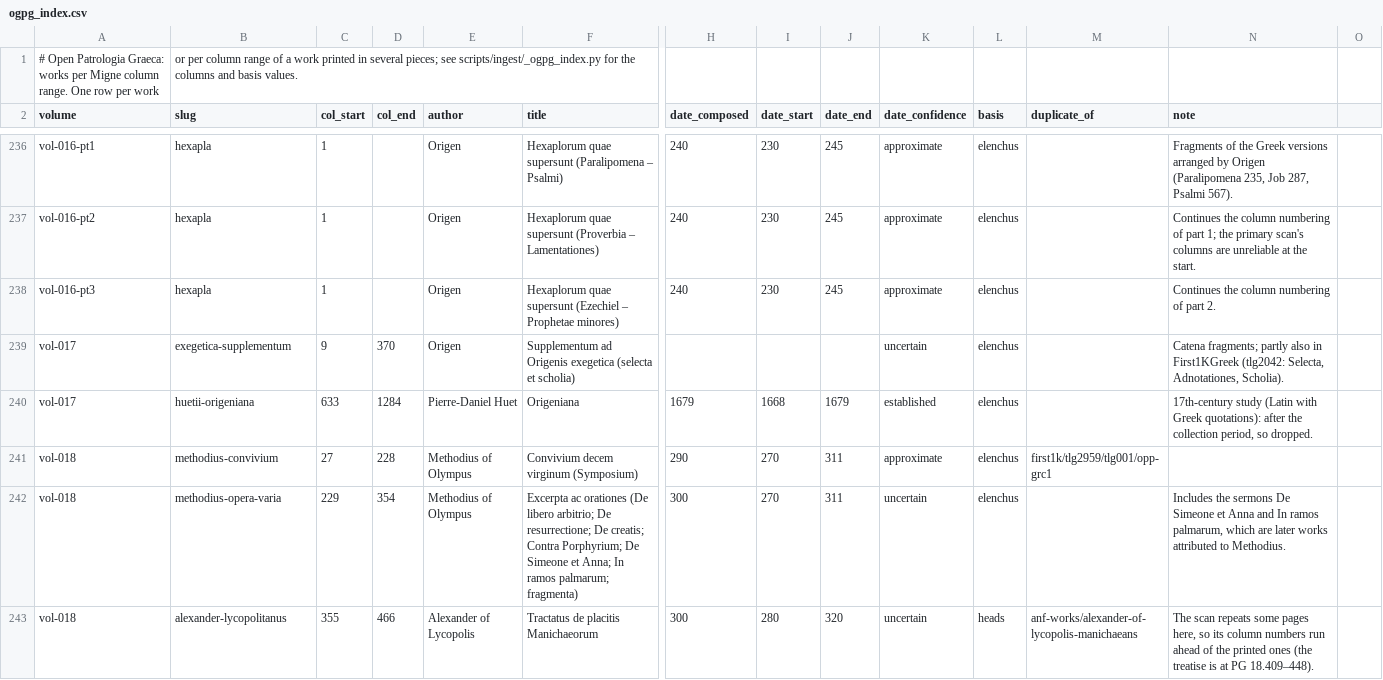
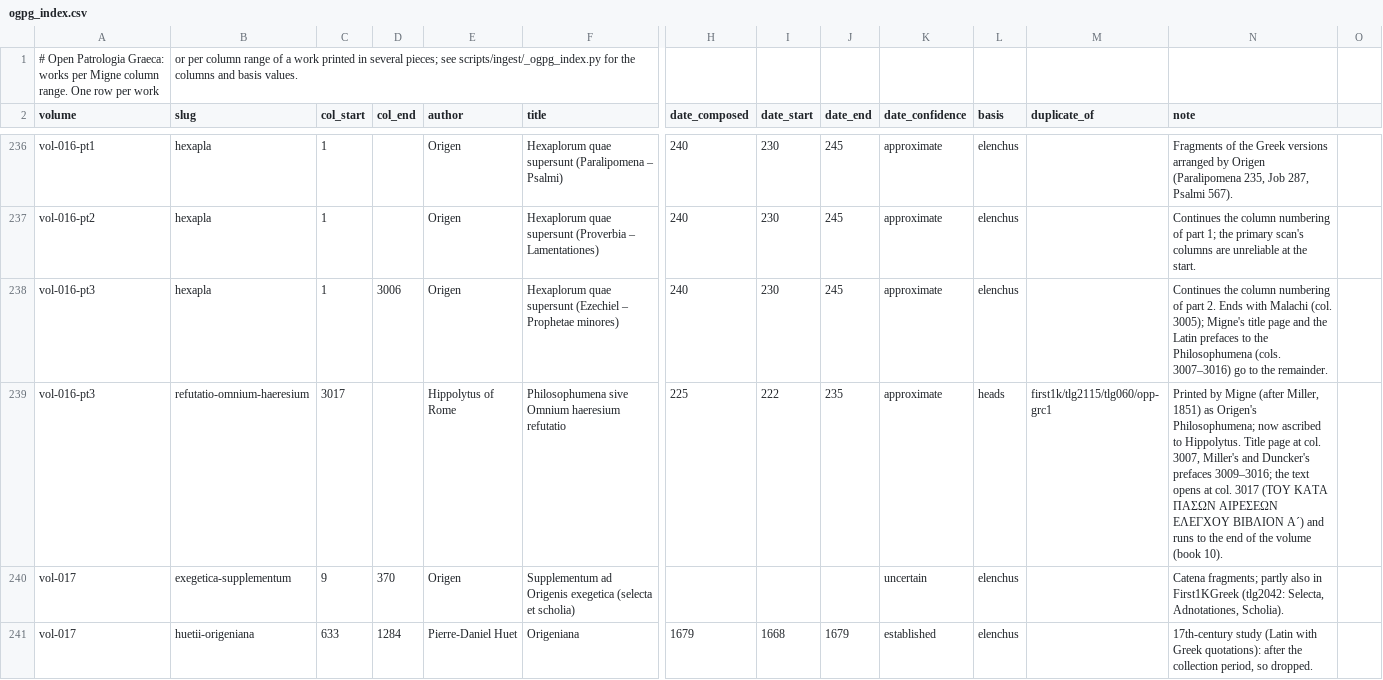
Before and after one commit to jaspax/patristica, a CSV file: scripts/ingest/data/ogpg_index.csv, drawn as a sheet; only a part is shown, gaps mark what is left out; the shorter side is filled out with more unchanged rows; rows hold the shown columns only; the diff names each change by its address in the sheet, - before the commit and + after, or states it on an @@ line.

```diff
--- a/scripts/ingest/data/ogpg_index.csv
+++ b/scripts/ingest/data/ogpg_index.csv
-D238 (col_end): (empty)
+D238 (col_end): 3006
-N238 (note): …part 2.
+N238 (note): …part 2. Ends with Malachi (col. 3005); Migne's title page and the Latin prefaces to the Philosophumena (cols. 3007–3016) go to the remainder.
+row 239: vol-016-pt3 | refutatio-omnium-haeresium | 3017 |  | Hippolytus of Rome | Philosophumena sive Omnium haeresium refutatio | 225 | 222 | 235 | approximate | heads | first1k/tlg2115/tlg060/opp-grc1 | Printed by Migne (after Miller, 1851) as Origen's Philosophumena; now ascribed to Hippolytus. Title page at col. 3007, Miller's and Duncker's prefaces 3009–3016; the text opens at col. 3017 (ΤΟΥ ΚΑΤΑ ΠΑΣΩΝ ΑΙΡΕΣΕΩΝ ΕΛΕΓΧΟΥ ΒΙΒΛΙΟΝ Α´) and runs to the end of the volume (book 10).
```
Also changed, not shown: patristica/data/version_links.csv.
